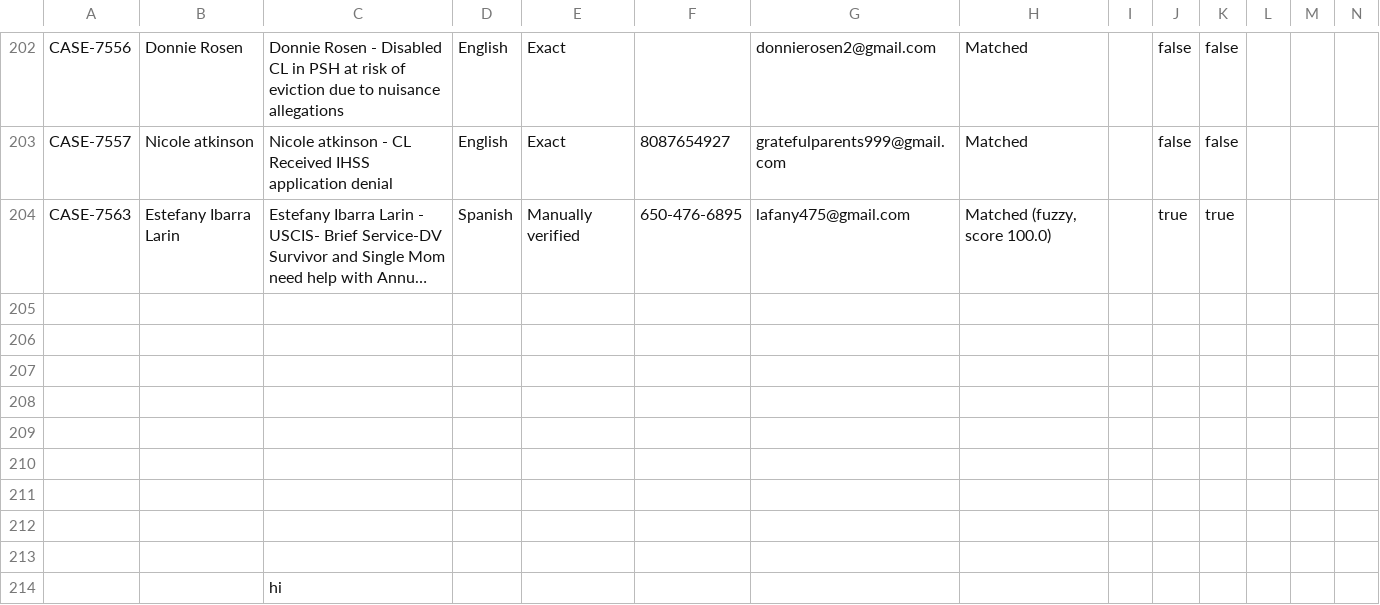
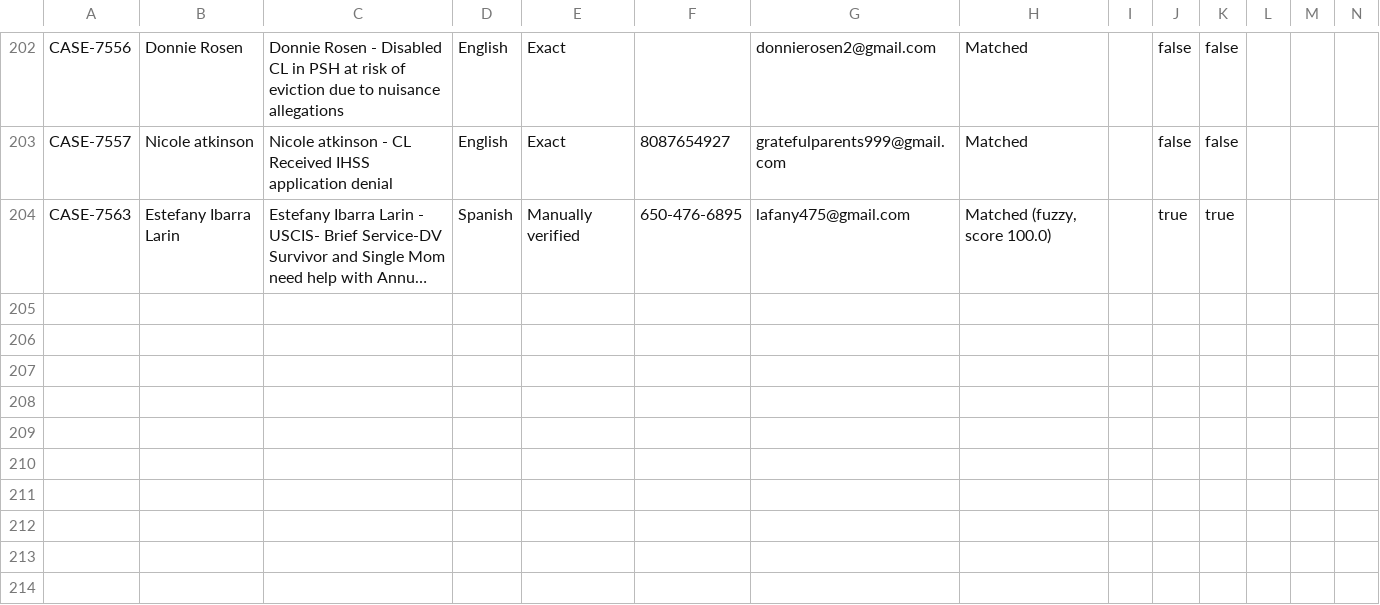
Before and after one commit to RyAlah/ODL_Analysis, a CSV file: without_feedback_data.csv, drawn as a sheet; only a part is shown, gaps mark what is left out; long unchanged cells end in …; rows hold the shown columns only; the diff names each change by its address in the sheet, - before the commit and + after, or states it on an @@ line.

Commit message:
Auto-update without_feedback_data.csv

```diff
--- a/without_feedback_data.csv
+++ b/without_feedback_data.csv
-row 205: (empty)
-row 206: (empty)
-row 207: (empty)
-row 208: (empty)
-row 209: (empty)
-row 210: (empty)
-row 211: (empty)
-row 212: (empty)
-row 213: (empty)
-row 214:  |  | hi
```
